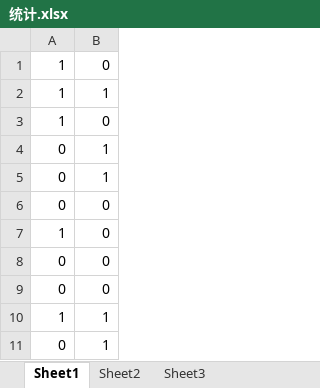
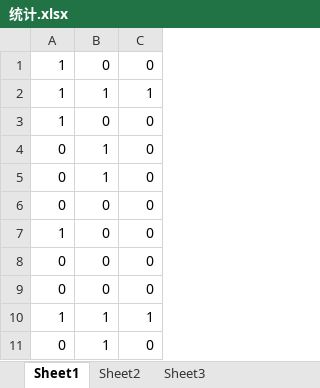
Before and after one commit to henryzhao/SocialNetAna, an Excel workbook: SocialNetAna/db/统计.xlsx, sheet Sheet1, drawn as a sheet; only a part is shown; values as stored, in another font and other column widths than the file's, no borders; the diff names each change by its address in the sheet, - before the commit and + after, or states it on an @@ line.

Commit message:
完成 统计

```diff
--- a/SocialNetAna/db/统计.xlsx (sheet Sheet1)
+++ b/SocialNetAna/db/统计.xlsx (sheet Sheet1)
+column C, rows 1-11: 0 | 1 | 0 | 0 | 0 | 0 | 0 | 0 | 0 | 1 | 0
```
